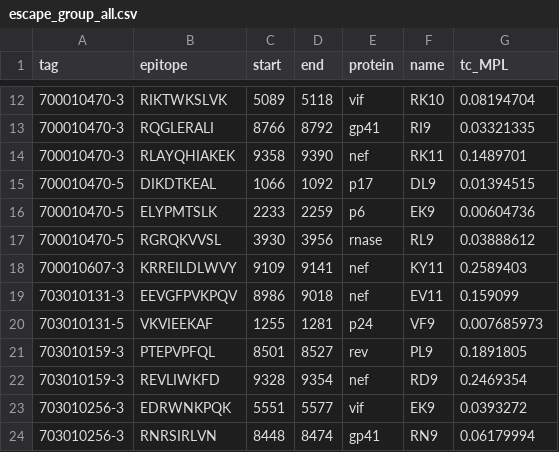
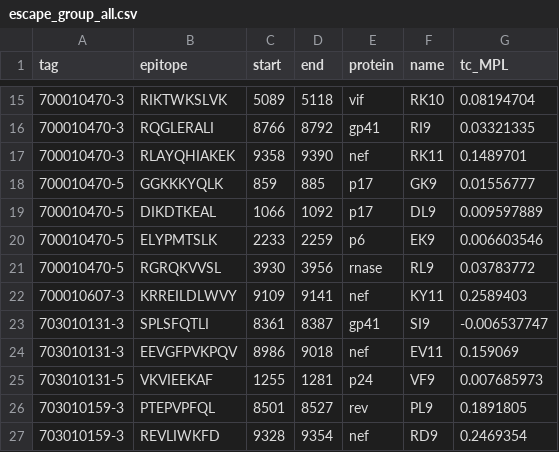
Before and after one commit to bartonlab/paper-binary-trait-inference, a CSV file: data/HIV/group/escape_group_all.csv, drawn as a sheet; only a part is shown, gaps mark what is left out; the shorter side is filled out with more unchanged rows; the diff covers the shown part only.

```diff
--- a/data/HIV/group/escape_group_all.csv
+++ b/data/HIV/group/escape_group_all.csv
@@ -14,7 +17,9 @@ tag, epitope, start, end, protein, name, tc_MPL
 700010470-3, RLAYQHIAKEK, 9358, 9390, nef, RK11, 0.1489701
-700010470-5, DIKDTKEAL, 1066, 1092, p17, DL9, 0.01394515
-700010470-5, ELYPMTSLK, 2233, 2259, p6, EK9, 0.00604736
-700010470-5, RGRQKVVSL, 3930, 3956, rnase, RL9, 0.03888612
+700010470-5, GGKKKYQLK, 859, 885, p17, GK9, 0.01556777
+700010470-5, DIKDTKEAL, 1066, 1092, p17, DL9, 0.009597889
+700010470-5, ELYPMTSLK, 2233, 2259, p6, EK9, 0.006603546
+700010470-5, RGRQKVVSL, 3930, 3956, rnase, RL9, 0.03783772
 700010607-3, KRREILDLWVY, 9109, 9141, nef, KY11, 0.2589403
-703010131-3, EEVGFPVKPQV, 8986, 9018, nef, EV11, 0.159099
+703010131-3, SPLSFQTLI, 8361, 8387, gp41, SI9, -0.006537747
+703010131-3, EEVGFPVKPQV, 8986, 9018, nef, EV11, 0.159069
 703010131-5, VKVIEEKAF, 1255, 1281, p24, VF9, 0.007685973
```
Also changed, not shown: 7 added rows, 3 removed rows and 10 edited cells elsewhere in this file, 31 other files.
